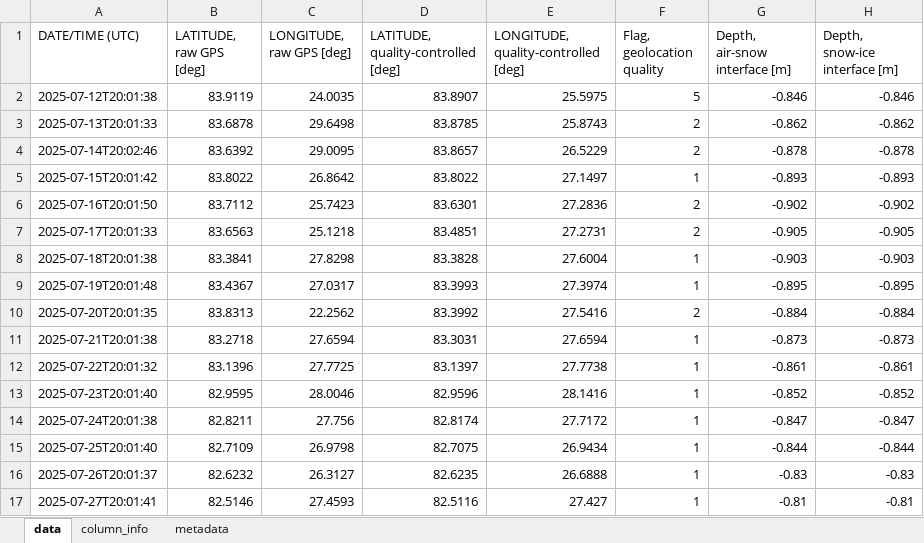
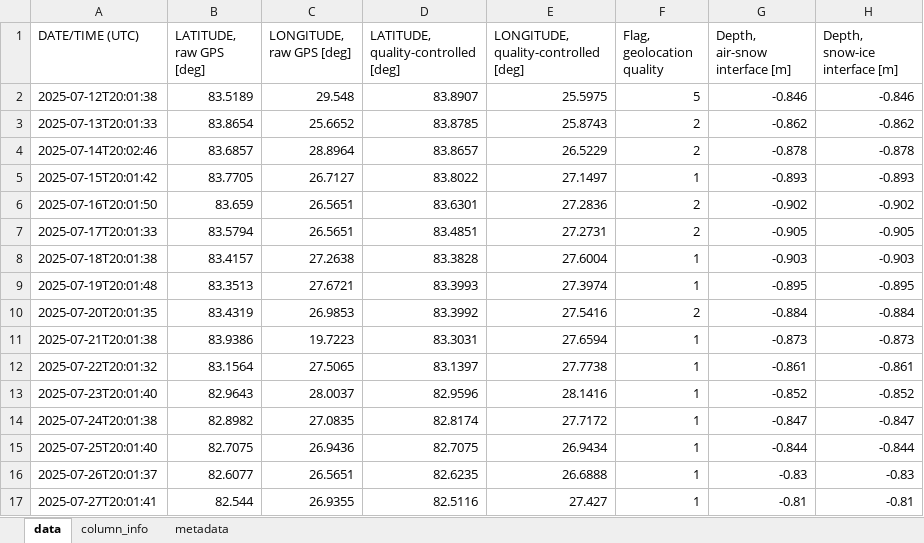
Before and after one commit to esalganik/Contrasts-SIMBA, an Excel workbook: Excel_export/2025T143_heating030.xlsx, sheet data, drawn as a sheet; only a part is shown; values as stored, in another font and other column widths than the file's, no borders; the diff covers the shown part only; the diff names each change by its address in the sheet, - before the commit and + after, or states it on an @@ line.

```diff
--- a/Excel_export/2025T143_heating030.xlsx (sheet data)
+++ b/Excel_export/2025T143_heating030.xlsx (sheet data)
-B2 (LATITUDE, raw GPS [deg]): 83.9119
+B2 (LATITUDE, raw GPS [deg]): 83.5189
-C2 (LONGITUDE, raw GPS [deg]): 24.0035
+C2 (LONGITUDE, raw GPS [deg]): 29.548
-B3 (LATITUDE, raw GPS [deg]): 83.6878
+B3 (LATITUDE, raw GPS [deg]): 83.8654
-C3 (LONGITUDE, raw GPS [deg]): 29.6498
+C3 (LONGITUDE, raw GPS [deg]): 25.6652
-B4 (LATITUDE, raw GPS [deg]): 83.6392
+B4 (LATITUDE, raw GPS [deg]): 83.6857
-C4 (LONGITUDE, raw GPS [deg]): 29.0095
+C4 (LONGITUDE, raw GPS [deg]): 28.8964
-B5 (LATITUDE, raw GPS [deg]): 83.8022
+B5 (LATITUDE, raw GPS [deg]): 83.7705
-C5 (LONGITUDE, raw GPS [deg]): 26.8642
+C5 (LONGITUDE, raw GPS [deg]): 26.7127
-B6 (LATITUDE, raw GPS [deg]): 83.7112
+B6 (LATITUDE, raw GPS [deg]): 83.659
-C6 (LONGITUDE, raw GPS [deg]): 25.7423
+C6 (LONGITUDE, raw GPS [deg]): 26.5651
-B7 (LATITUDE, raw GPS [deg]): 83.6563
+B7 (LATITUDE, raw GPS [deg]): 83.5794
-C7 (LONGITUDE, raw GPS [deg]): 25.1218
+C7 (LONGITUDE, raw GPS [deg]): 26.5651
-B8 (LATITUDE, raw GPS [deg]): 83.3841
+B8 (LATITUDE, raw GPS [deg]): 83.4157
-C8 (LONGITUDE, raw GPS [deg]): 27.8298
+C8 (LONGITUDE, raw GPS [deg]): 27.2638
-B9 (LATITUDE, raw GPS [deg]): 83.4367
+B9 (LATITUDE, raw GPS [deg]): 83.3513
-C9 (LONGITUDE, raw GPS [deg]): 27.0317
+C9 (LONGITUDE, raw GPS [deg]): 27.6721
-B10 (LATITUDE, raw GPS [deg]): 83.8313
+B10 (LATITUDE, raw GPS [deg]): 83.4319
-C10 (LONGITUDE, raw GPS [deg]): 22.2562
+C10 (LONGITUDE, raw GPS [deg]): 26.9853
-B11 (LATITUDE, raw GPS [deg]): 83.2718
+B11 (LATITUDE, raw GPS [deg]): 83.9386
-C11 (LONGITUDE, raw GPS [deg]): 27.6594
+C11 (LONGITUDE, raw GPS [deg]): 19.7223
-B12 (LATITUDE, raw GPS [deg]): 83.1396
+B12 (LATITUDE, raw GPS [deg]): 83.1564
-C12 (LONGITUDE, raw GPS [deg]): 27.7725
+C12 (LONGITUDE, raw GPS [deg]): 27.5065
-B13 (LATITUDE, raw GPS [deg]): 82.9595
+B13 (LATITUDE, raw GPS [deg]): 82.9643
-C13 (LONGITUDE, raw GPS [deg]): 28.0046
+C13 (LONGITUDE, raw GPS [deg]): 28.0037
-B14 (LATITUDE, raw GPS [deg]): 82.8211
+B14 (LATITUDE, raw GPS [deg]): 82.8982
-C14 (LONGITUDE, raw GPS [deg]): 27.756
+C14 (LONGITUDE, raw GPS [deg]): 27.0835
-B15 (LATITUDE, raw GPS [deg]): 82.7109
+B15 (LATITUDE, raw GPS [deg]): 82.7075
-C15 (LONGITUDE, raw GPS [deg]): 26.9798
+C15 (LONGITUDE, raw GPS [deg]): 26.9436
-B16 (LATITUDE, raw GPS [deg]): 82.6232
+B16 (LATITUDE, raw GPS [deg]): 82.6077
-C16 (LONGITUDE, raw GPS [deg]): 26.3127
+C16 (LONGITUDE, raw GPS [deg]): 26.5651
-B17 (LATITUDE, raw GPS [deg]): 82.5146
+B17 (LATITUDE, raw GPS [deg]): 82.544
-C17 (LONGITUDE, raw GPS [deg]): 27.4593
+C17 (LONGITUDE, raw GPS [deg]): 26.9355
```
Also changed, not shown: 48 edited cells elsewhere in this sheet, sheet column_info, Excel_export/2025T135_heating030.xlsx, Excel_export/2025T135_heating120.xlsx, 21 other files.
